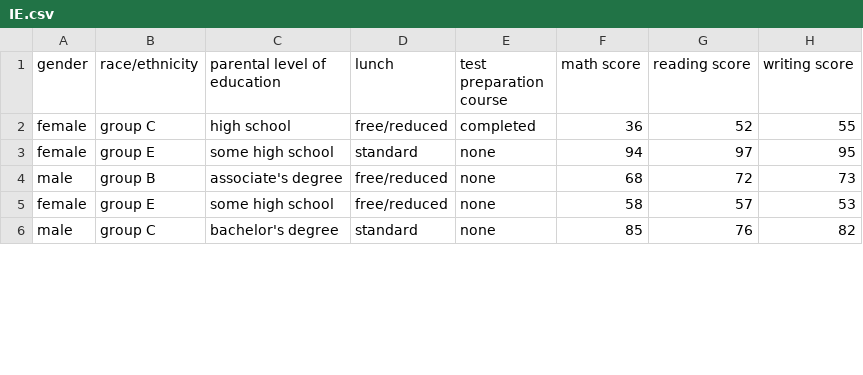
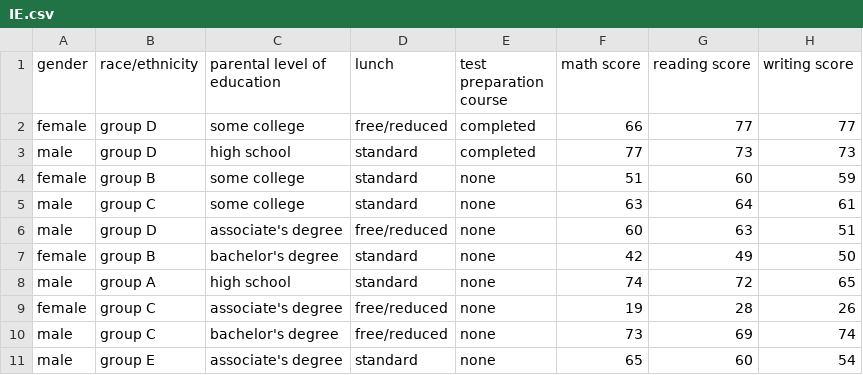
Before and after one commit to nabefuta220/SA-lab1, a CSV file: output/IE.csv, drawn as a sheet; only a part is shown; the diff covers the shown part only.

```diff
--- a/output/IE.csv
+++ b/output/IE.csv
@@ -1,6 +1,11 @@
 gender,race/ethnicity,parental level of education,lunch,test preparation course,math score,reading score,writing score
-female,group C,high school,free/reduced,completed,36,52,55
-female,group E,some high school,standard,none,94,97,95
-male,group B,associate's degree,free/reduced,none,68,72,73
-female,group E,some high school,free/reduced,none,58,57,53
-male,group C,bachelor's degree,standard,none,85,76,82
+female,group D,some college,free/reduced,completed,66,77,77
+male,group D,high school,standard,completed,77,73,73
+female,group B,some college,standard,none,51,60,59
+male,group C,some college,standard,none,63,64,61
+male,group D,associate's degree,free/reduced,none,60,63,51
+female,group B,bachelor's degree,standard,none,42,49,50
+male,group A,high school,standard,none,74,72,65
+female,group C,associate's degree,free/reduced,none,19,28,26
+male,group C,bachelor's degree,free/reduced,none,73,69,74
+male,group E,associate's degree,standard,none,65,60,54
```
Also changed, not shown: 4 added rows, 9 removed rows and 24 edited cells elsewhere in this file, output/CLT/sample_0.csv, 11 other files.
